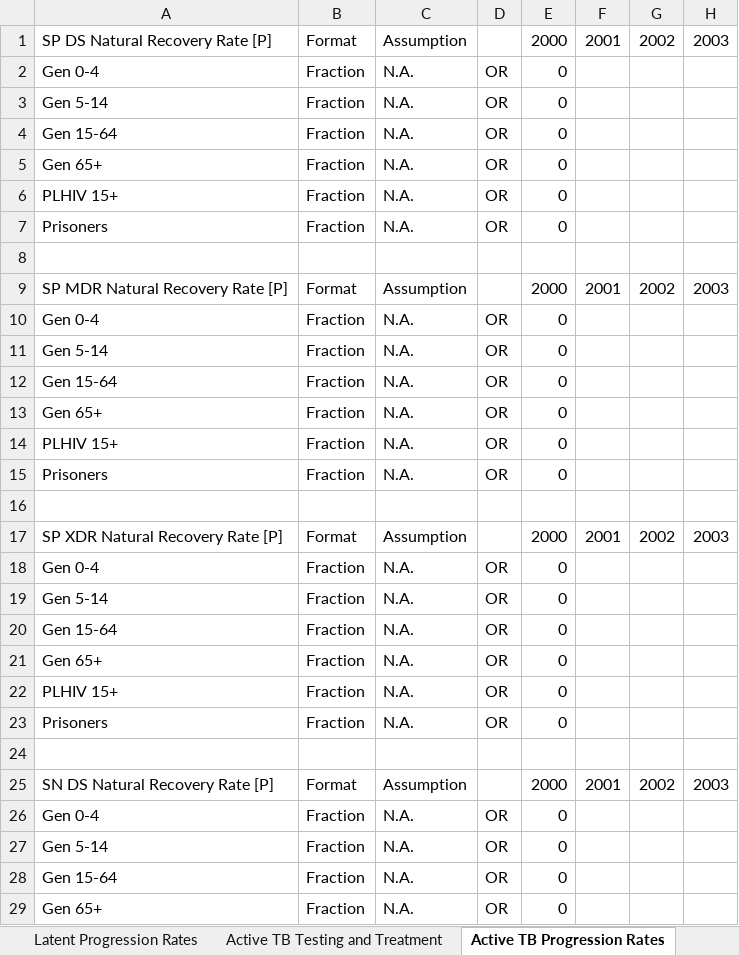
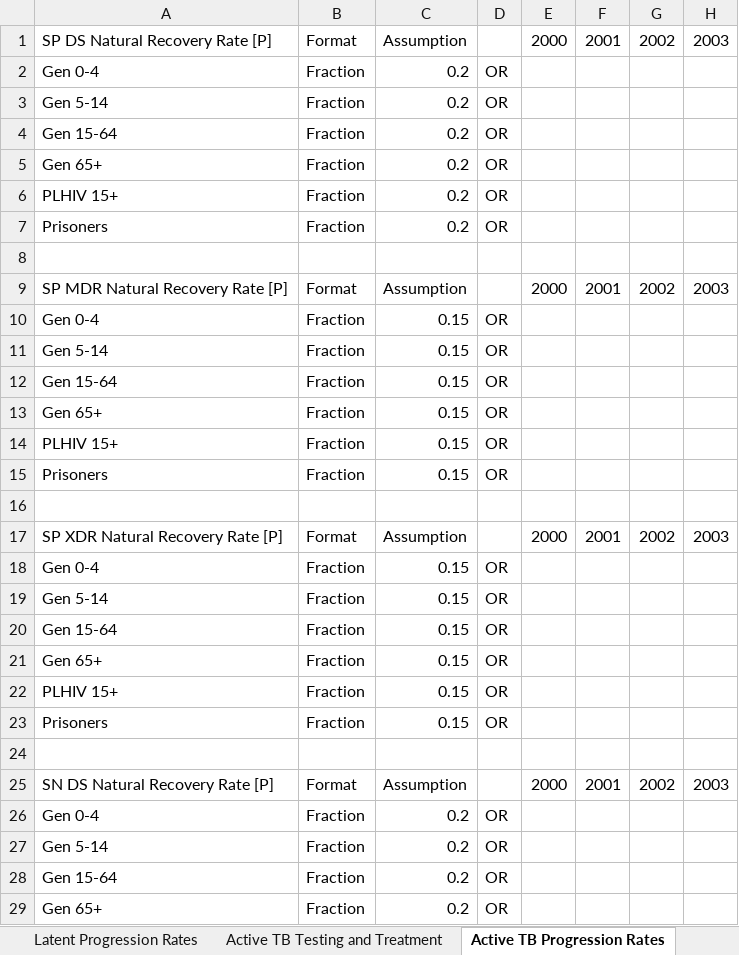
Before and after one commit to optimamodel/optima-tb, an Excel workbook: project/databook-belarus-template.xlsx, sheet Active TB Progression Rates, drawn as a sheet; only a part is shown; values as stored, in another font and other column widths than the file's, no borders; the diff covers the shown part only; the diff names each change by its address in the sheet, - before the commit and + after, or states it on an @@ line.

Commit message:
(Using 'Natural Recovery Rate' + 'Untreated Death Rates')
Zeroed both NRR and UDR, thankfully these increased the number of
active infections (left the plot value blank for active junction in
cascade, in order to see this). The number of suspected tb infections
may still be slightly lower than expected, and zeroing out only one of
the two characteristics makes little to no difference. Only both
together make a sizeable contribution (from my end anyway).

Aside from this tried to run the autofit function but it crashed on the
third iteration. From what I understood it seemed to be because of
blank or missing early latent ‘elif’. Tried to input some prevalence
estimates provided by TIME 2016 and calculated appropriate
disaggregations for them, but model kept failing on both auto fit and
normal run_belarus functions. As a result I took these back out again
in order to allow the model to keep running.

For the sake of identifying more effective characteristics and better
understanding how they affect the model, will fill in some prevalence
estimates using WHO Country ‘global’ figures and temporarily
disaggregate these using notified cases. We can always fill these back
up with different prevalence values when we obtain them.

Will provide another update tomorrow, Hassan and I have assigned a
whole day for calibration together tomorrow so fingers crossed!!

```diff
--- a/project/databook-belarus-template.xlsx (sheet Active TB Progression Rates)
+++ b/project/databook-belarus-template.xlsx (sheet Active TB Progression Rates)
-C2:C7: N.A.
+C2:C7: 0.2
-E2:E7: 0
+E2:E7: (empty)
-C10:C15: N.A.
+C10:C15: 0.15
-E10:E15: 0
+E10:E15: (empty)
-C18:C23: N.A.
+C18:C23: 0.15
-E18:E23: 0
+E18:E23: (empty)
-C26:C29: N.A.
+C26:C29: 0.2
-E26:E29: 0
+E26:E29: (empty)
```
Also changed, not shown: 28 edited cells elsewhere in this sheet, sheet Active TB Death Rates, sheet Infection Susceptibility, project/cascade-belarus.xlsx.
